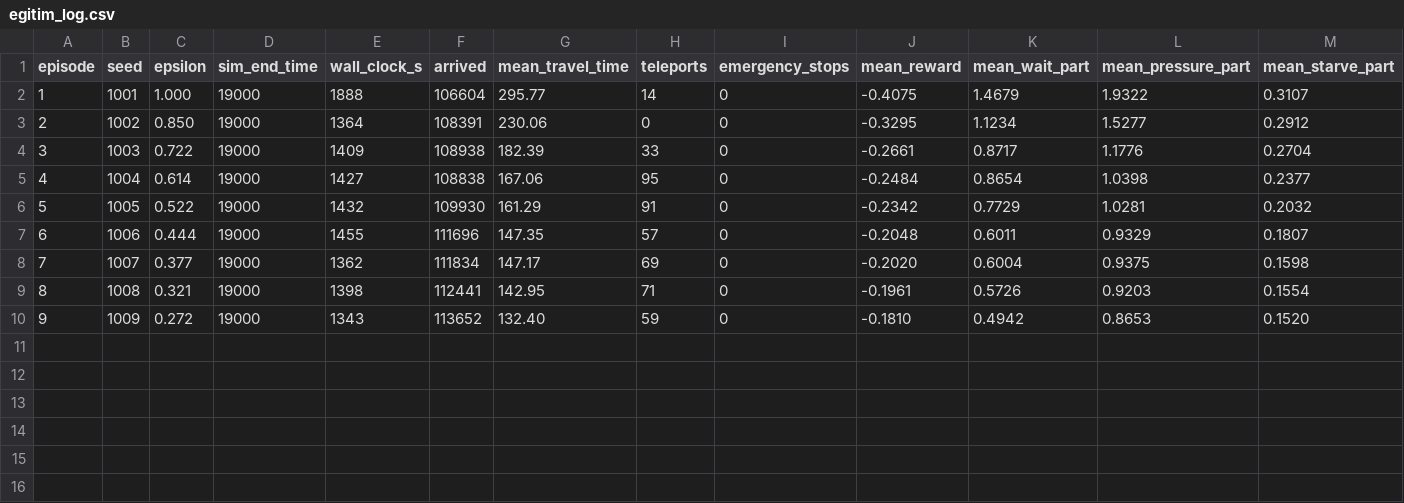
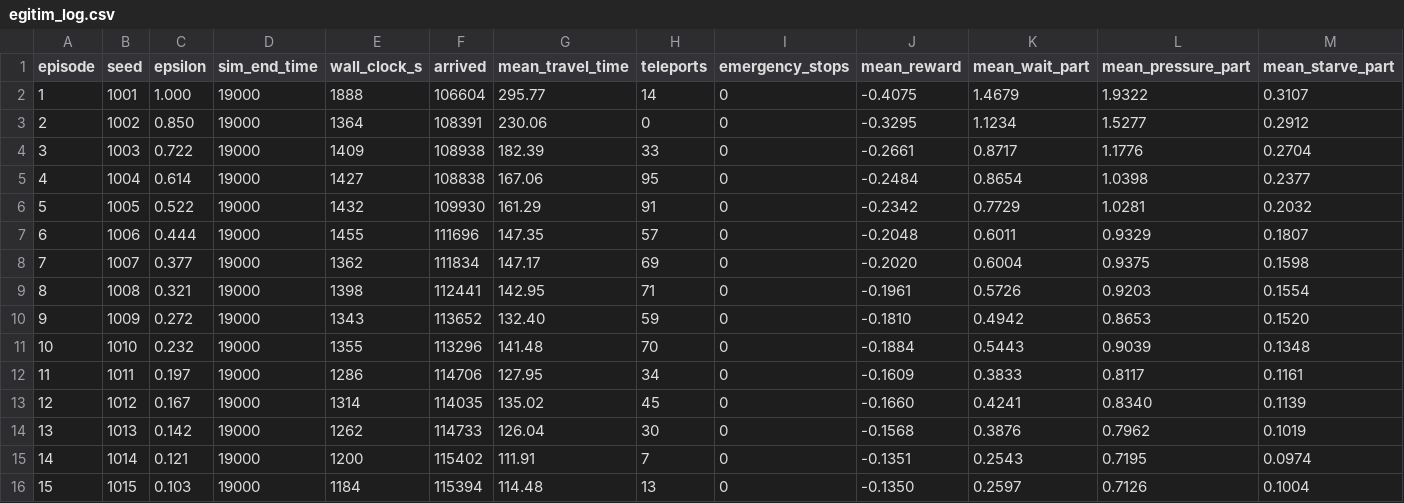
Before and after one commit to Yilmazurun/RL-traffic-signal-control, a CSV file: DQL_koridor/egitimler/ana/egitim_log.csv, drawn as a sheet; only a part is shown; rows hold the shown columns only; the diff names each change by its address in the sheet, - before the commit and + after, or states it on an @@ line.

```diff
--- a/DQL_koridor/egitimler/ana/egitim_log.csv
+++ b/DQL_koridor/egitimler/ana/egitim_log.csv
+row 11: 10 | 1010 | 0.232 | 19000 | 1355 | 113296 | 141.48 | 70 | 0 | -0.1884 | 0.5443 | 0.9039 | 0.1348
+row 12: 11 | 1011 | 0.197 | 19000 | 1286 | 114706 | 127.95 | 34 | 0 | -0.1609 | 0.3833 | 0.8117 | 0.1161
+row 13: 12 | 1012 | 0.167 | 19000 | 1314 | 114035 | 135.02 | 45 | 0 | -0.1660 | 0.4241 | 0.8340 | 0.1139
+row 14: 13 | 1013 | 0.142 | 19000 | 1262 | 114733 | 126.04 | 30 | 0 | -0.1568 | 0.3876 | 0.7962 | 0.1019
+row 15: 14 | 1014 | 0.121 | 19000 | 1200 | 115402 | 111.91 | 7 | 0 | -0.1351 | 0.2543 | 0.7195 | 0.0974
+row 16: 15 | 1015 | 0.103 | 19000 | 1184 | 115394 | 114.48 | 13 | 0 | -0.1350 | 0.2597 | 0.7126 | 0.1004
```
Also changed, not shown: DQL_koridor/egitimler/abl_durum_sade/egitim_log.csv, DQL_koridor/egitimler/abl_kalkansiz/egitim_log.csv, 13 other files.
